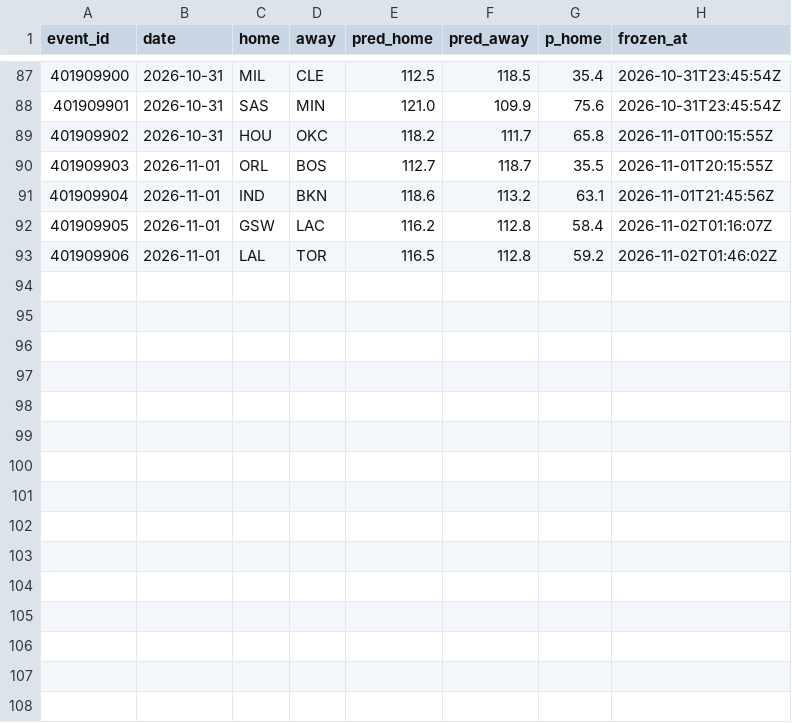
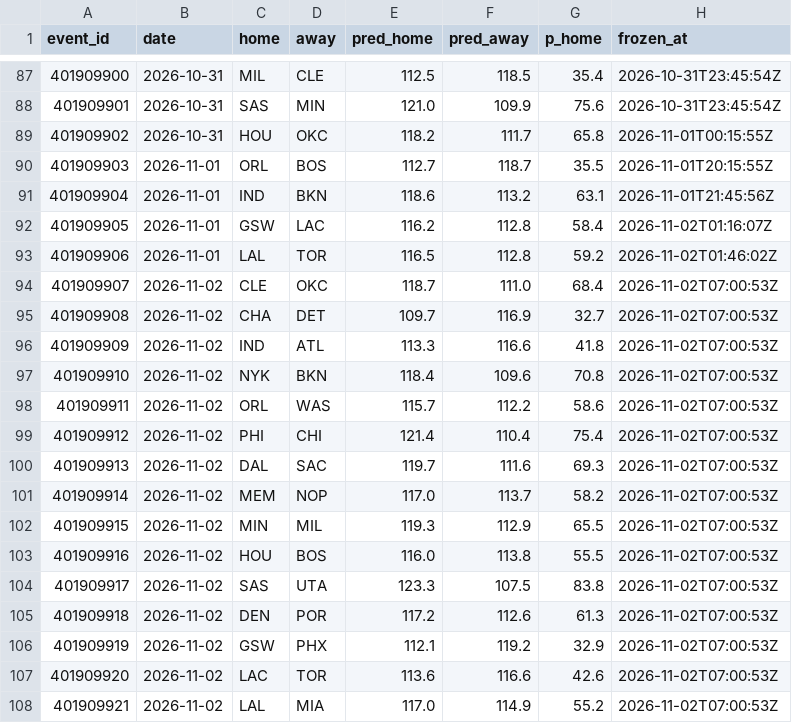
Before and after one commit to harisbyhaqi/hoopcast, a CSV file: data/frozen_predictions.csv, drawn as a sheet; only a part is shown, gaps mark what is left out; the diff names each change by its address in the sheet, - before the commit and + after, or states it on an @@ line.

```diff
--- a/data/frozen_predictions.csv
+++ b/data/frozen_predictions.csv
+row 94: 401909907 | 2026-11-02 | CLE | OKC | 118.7 | 111.0 | 68.4 | 2026-11-02T07:00:53Z
+row 95: 401909908 | 2026-11-02 | CHA | DET | 109.7 | 116.9 | 32.7 | 2026-11-02T07:00:53Z
+row 96: 401909909 | 2026-11-02 | IND | ATL | 113.3 | 116.6 | 41.8 | 2026-11-02T07:00:53Z
+row 97: 401909910 | 2026-11-02 | NYK | BKN | 118.4 | 109.6 | 70.8 | 2026-11-02T07:00:53Z
+row 98: 401909911 | 2026-11-02 | ORL | WAS | 115.7 | 112.2 | 58.6 | 2026-11-02T07:00:53Z
+row 99: 401909912 | 2026-11-02 | PHI | CHI | 121.4 | 110.4 | 75.4 | 2026-11-02T07:00:53Z
+row 100: 401909913 | 2026-11-02 | DAL | SAC | 119.7 | 111.6 | 69.3 | 2026-11-02T07:00:53Z
+row 101: 401909914 | 2026-11-02 | MEM | NOP | 117.0 | 113.7 | 58.2 | 2026-11-02T07:00:53Z
+row 102: 401909915 | 2026-11-02 | MIN | MIL | 119.3 | 112.9 | 65.5 | 2026-11-02T07:00:53Z
+row 103: 401909916 | 2026-11-02 | HOU | BOS | 116.0 | 113.8 | 55.5 | 2026-11-02T07:00:53Z
+row 104: 401909917 | 2026-11-02 | SAS | UTA | 123.3 | 107.5 | 83.8 | 2026-11-02T07:00:53Z
+row 105: 401909918 | 2026-11-02 | DEN | POR | 117.2 | 112.6 | 61.3 | 2026-11-02T07:00:53Z
+row 106: 401909919 | 2026-11-02 | GSW | PHX | 112.1 | 119.2 | 32.9 | 2026-11-02T07:00:53Z
+row 107: 401909920 | 2026-11-02 | LAC | TOR | 113.6 | 116.6 | 42.6 | 2026-11-02T07:00:53Z
+row 108: 401909921 | 2026-11-02 | LAL | MIA | 117.0 | 114.9 | 55.2 | 2026-11-02T07:00:53Z
```
Also changed, not shown: data/raw/games_raw.csv, data/schedule.csv, 9 other files.
